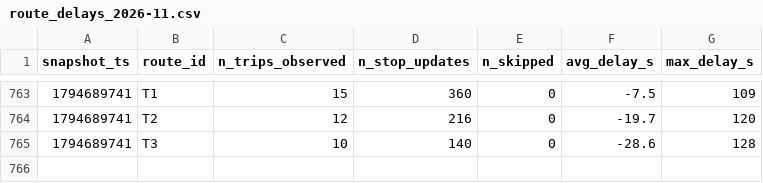
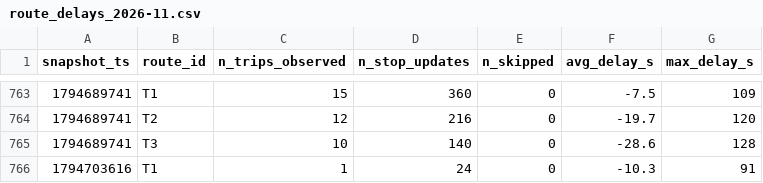
Before and after one commit to jaures-BUSINESS-INTELLIGENCE/smart-mobility-lemans, a CSV file: data/history/route_delays_2026-11.csv, drawn as a sheet; only a part is shown, gaps mark what is left out.

```diff
--- a/data/history/route_delays_2026-11.csv
+++ b/data/history/route_delays_2026-11.csv
@@ -765 +765,2 @@ snapshot_ts,route_id,n_trips_observed,n_stop_updates,n_skipped,avg_delay_s,max_d
 1794689741,T3,10,140,0,-28.6,128
+1794703616,T1,1,24,0,-10.3,91
```
Also changed, not shown: 1 other file.
